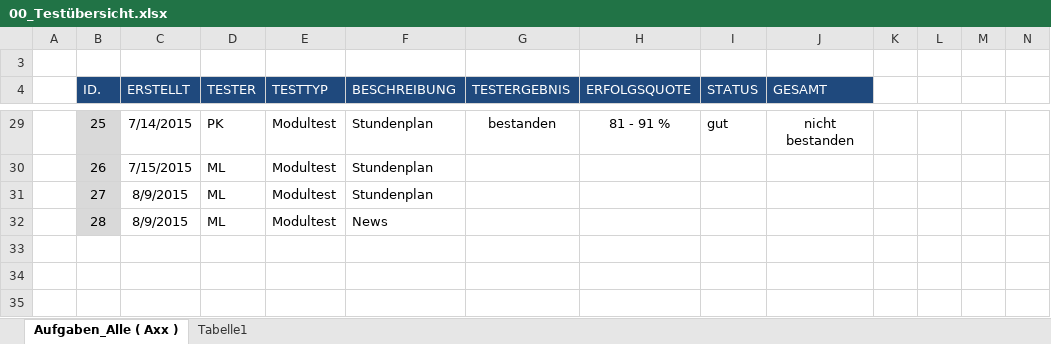
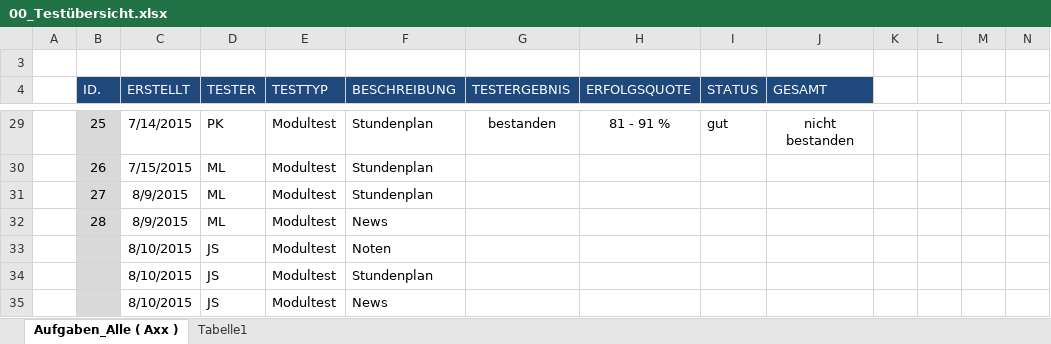
Before and after one commit to JanSutmoeller/HFTL-APP, an Excel workbook: Dokumentation/Testprotokolle/Durchgeführte Modultests/00_Testübersicht.xlsx, sheet Aufgaben_Alle ( Axx ), drawn as a sheet; only a part is shown, gaps mark what is left out; values as stored, in another font and other column widths than the file's, no borders; conditional formats not drawn; rows hold the shown columns only; the diff names each change by its address in the sheet, - before the commit and + after, or states it on an @@ line.

Commit message:
eigene Tests in Testübersicht eingetragen

```diff
--- a/Dokumentation/Testprotokolle/Durchgeführte Modultests/00_Testübersicht.xlsx (sheet Aufgaben_Alle ( Axx ))
+++ b/Dokumentation/Testprotokolle/Durchgeführte Modultests/00_Testübersicht.xlsx (sheet Aufgaben_Alle ( Axx ))
+row 33:  |  | 8/10/2015 | JS | Modultest | Noten
+row 34:  |  | 8/10/2015 | JS | Modultest | Stundenplan
+row 35:  |  | 8/10/2015 | JS | Modultest | News
```
